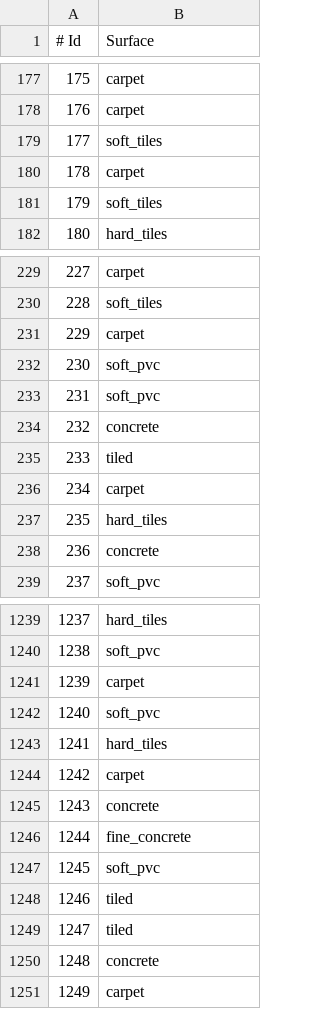
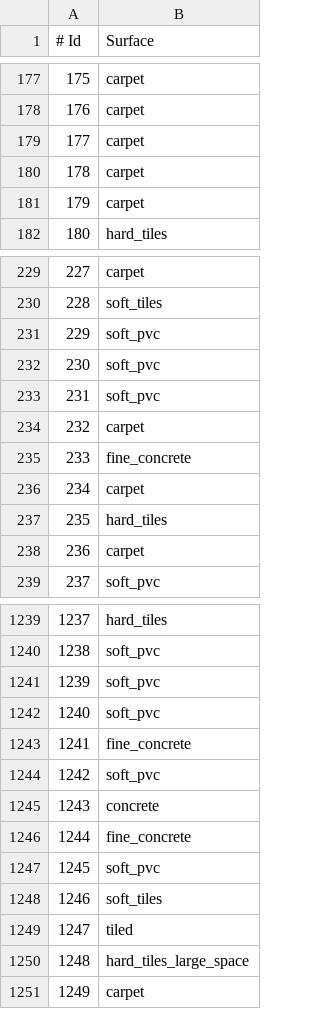
Before and after one commit to l3ku/robot-surface-detection, a CSV file: submission.csv, drawn as a sheet; only a part is shown, gaps mark what is left out; the diff covers the shown part only.

Commit message:
The submission made from training the model with full training data

```diff
--- a/submission.csv
+++ b/submission.csv
@@ -178,5 +178,5 @@
 176,carpet
-177,soft_tiles
+177,carpet
 178,carpet
-179,soft_tiles
+179,carpet
 180,hard_tiles
@@ -230,10 +230,10 @@
 228,soft_tiles
-229,carpet
+229,soft_pvc
 230,soft_pvc
 231,soft_pvc
-232,concrete
-233,tiled
+232,carpet
+233,fine_concrete
 234,carpet
 235,hard_tiles
-236,concrete
+236,carpet
 237,soft_pvc
@@ -1240,6 +1240,6 @@
 1238,soft_pvc
-1239,carpet
+1239,soft_pvc
 1240,soft_pvc
-1241,hard_tiles
-1242,carpet
+1241,fine_concrete
+1242,soft_pvc
 1243,concrete
@@ -1247,5 +1247,5 @@
 1245,soft_pvc
-1246,tiled
+1246,soft_tiles
 1247,tiled
-1248,concrete
+1248,hard_tiles_large_space
 1249,carpet
```
Also changed, not shown: 135 edited cells elsewhere in this file, 1 other file.
